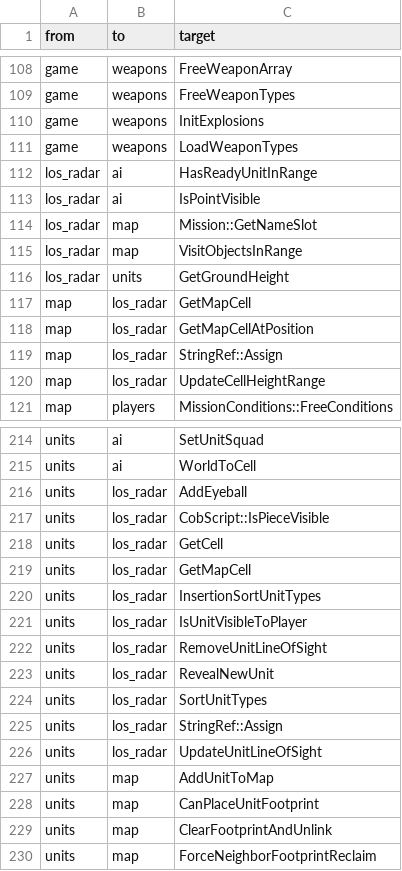
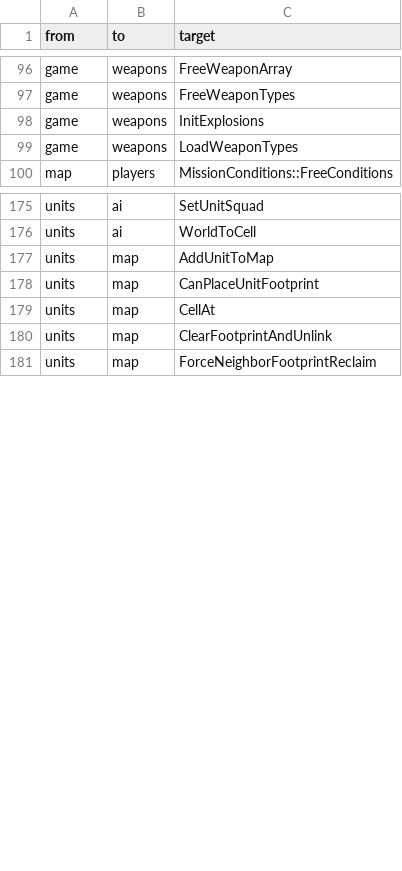
Before and after one commit to Thaldren-Archive-Forks/byte-tactics-moddable, a CSV file: data/seam_debt.csv, drawn as a sheet; only a part is shown, gaps mark what is left out; removed rows and columns are numbered as before the commit, all else as after; the diff covers the shown part only; the diff names each change by its address in the sheet, - before the commit and + after, or states it on an @@ line.

```diff
--- a/data/seam_debt.csv
+++ b/data/seam_debt.csv
-row 112: los_radar | ai | HasReadyUnitInRange
-row 113: los_radar | ai | IsPointVisible
-row 114: los_radar | map | Mission::GetNameSlot
-row 115: los_radar | map | VisitObjectsInRange
-row 116: los_radar | units | GetGroundHeight
-row 117: map | los_radar | GetMapCell
-row 118: map | los_radar | GetMapCellAtPosition
-row 119: map | los_radar | StringRef::Assign
-row 120: map | los_radar | UpdateCellHeightRange
-row 216: units | los_radar | AddEyeball
-row 217: units | los_radar | CobScript::IsPieceVisible
-row 218: units | los_radar | GetCell
-row 219: units | los_radar | GetMapCell
-row 220: units | los_radar | InsertionSortUnitTypes
-row 221: units | los_radar | IsUnitVisibleToPlayer
-row 222: units | los_radar | RemoveUnitLineOfSight
-row 223: units | los_radar | RevealNewUnit
-row 224: units | los_radar | SortUnitTypes
-row 225: units | los_radar | StringRef::Assign
-row 226: units | los_radar | UpdateUnitLineOfSight
+row 179: units | map | CellAt
```
Also changed, not shown: 32 removed rows elsewhere in this file, data/subsystems.csv.
